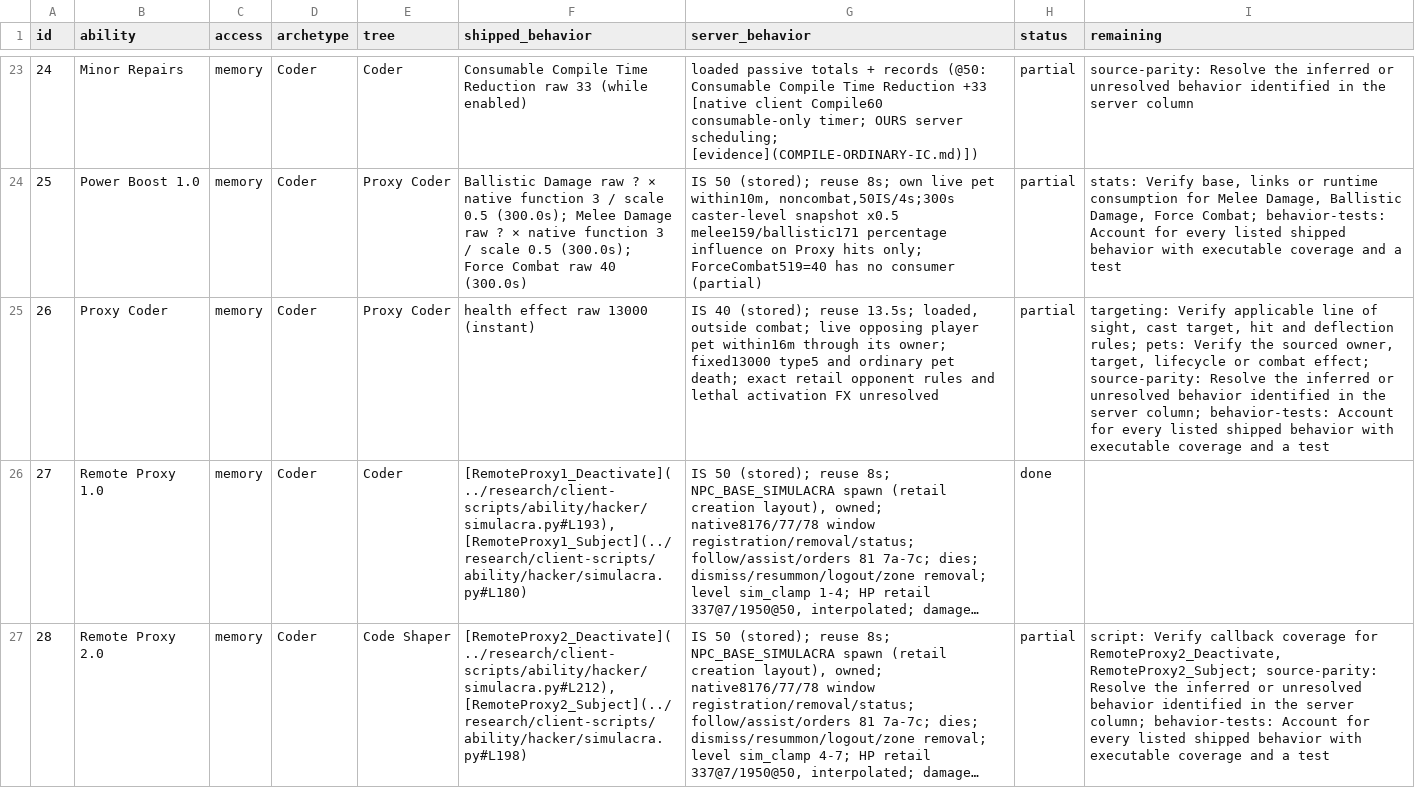
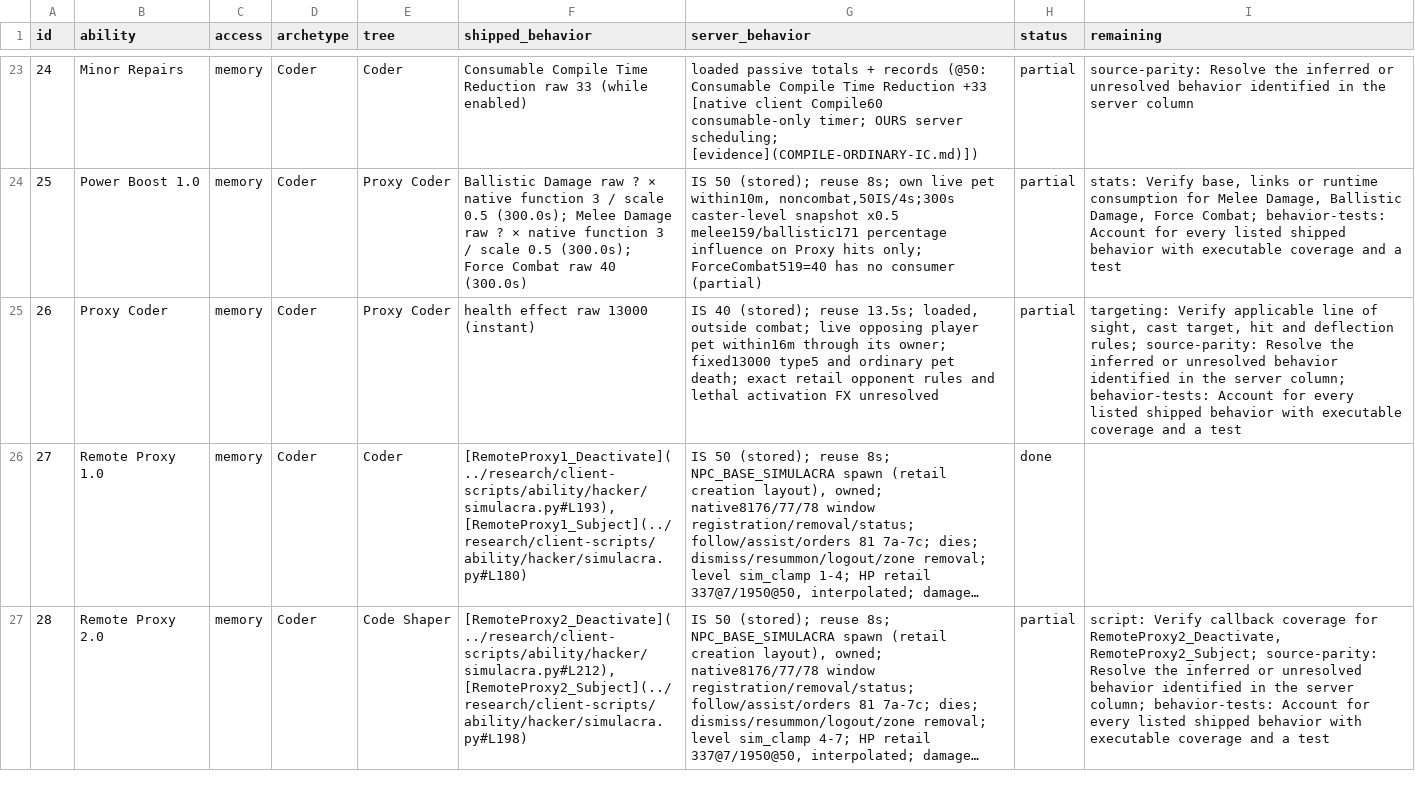
Before and after one commit to kylebrussell/mxo-hd, a CSV file: docs/ABILITY-PARITY.csv, drawn as a sheet; only a part is shown, gaps mark what is left out; long unchanged cells end in …; the diff covers the shown part only; the diff names each change by its address in the sheet, - before the commit and + after, or states it on an @@ line.

```diff
--- a/docs/ABILITY-PARITY.csv
+++ b/docs/ABILITY-PARITY.csv
-I25 (remaining): …deflection rules; pets: Verify the sourced owner, target, lifecycle or combat effect; source-parity: Resolve…
+I25 (remaining): …deflection rules; source-parity: Resolve…
```
Also changed, not shown: 1 edited cell elsewhere in this file, 1 other file.
